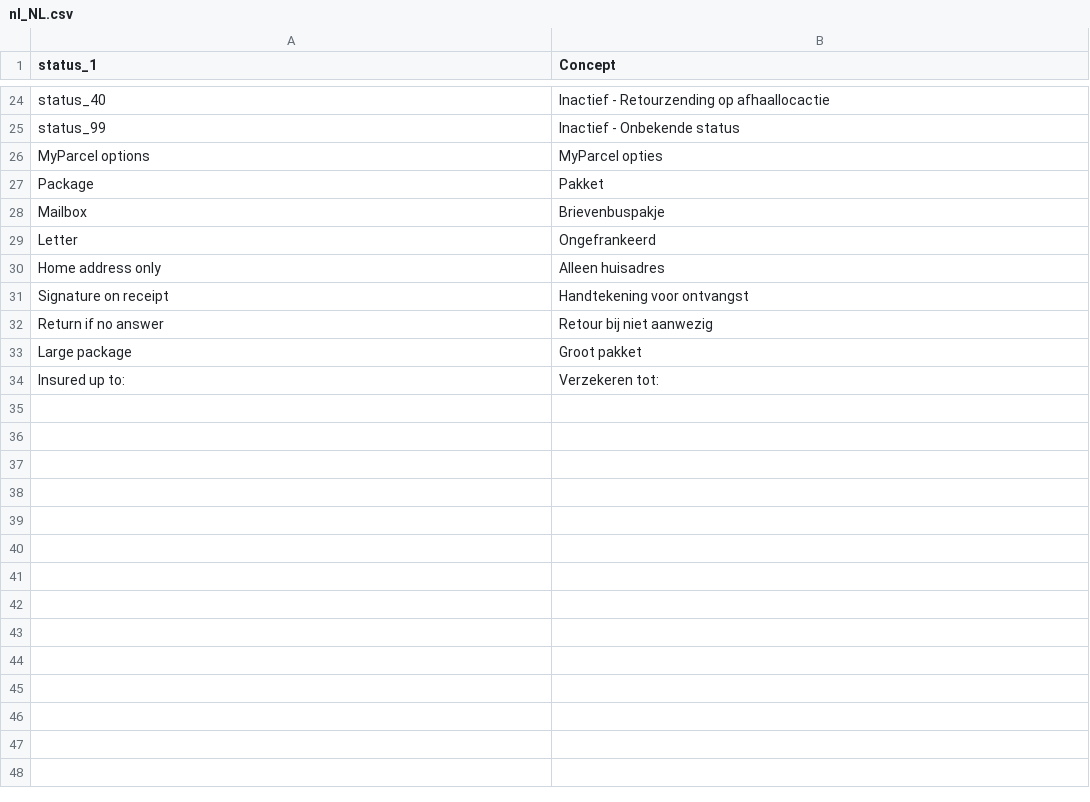
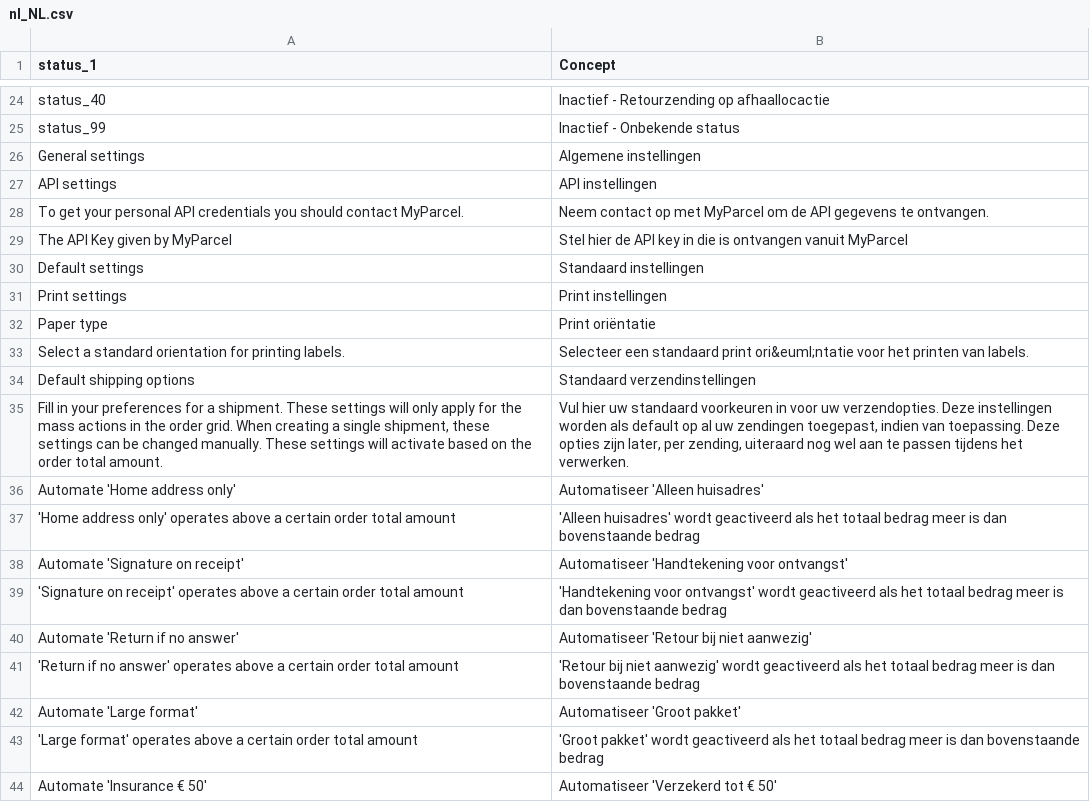
Before and after one commit to myparcelnl/magento, a CSV file: i18n/nl_NL.csv, drawn as a sheet; only a part is shown, gaps mark what is left out; the shorter side is filled out with more unchanged rows; the diff covers the shown part only.

```diff
--- a/i18n/nl_NL.csv
+++ b/i18n/nl_NL.csv
@@ -25 +25,20 @@ status_40,Inactief - Retourzending op afhaallocactie
 status_99,Inactief - Onbekende status
+General settings,Algemene instellingen
+API settings,API instellingen
+To get your personal API credentials you should contact MyParcel.,Neem contact op met MyParcel om de API gegevens te ontvangen.
+The API Key given by MyParcel,Stel hier de API key in die is ontvangen vanuit MyParcel
+Default settings,Standaard instellingen
+Print settings,Print instellingen
+Paper type,Print oriëntatie
+Select a standard orientation for printing labels.,Selecteer een standaard print ori&euml;ntatie voor het printen van labels.
+Default shipping options,Standaard verzendinstellingen
+"Fill in your preferences for a shipment. These settings will only apply for the mass actions in the order grid. When creating a single shipment, these settings can be changed manually. These settings will activate based on the order total amount.","Vul hier uw standaard voorkeuren in voor uw verzendopties. Deze instellingen worden als default op al uw zendingen toegepast, indien van toepassing. Deze opties zijn later, per zending, uiteraard nog wel aan te passen tijdens het verwerken."
+Automate 'Home address only',Automatiseer 'Alleen huisadres'
+'Home address only' operates above a certain order total amount,'Alleen huisadres' wordt geactiveerd als het totaal bedrag meer is dan bovenstaande bedrag
+Automate 'Signature on receipt',Automatiseer 'Handtekening voor ontvangst'
+'Signature on receipt' operates above a certain order total amount,'Handtekening voor ontvangst' wordt geactiveerd als het totaal bedrag meer is dan bovenstaande bedrag
+Automate 'Return if no answer',Automatiseer 'Retour bij niet aanwezig'
+'Return if no answer' operates above a certain order total amount,'Retour bij niet aanwezig' wordt geactiveerd als het totaal bedrag meer is dan bovenstaande bedrag
+Automate 'Large format',Automatiseer 'Groot pakket'
+'Large format' operates above a certain order total amount,'Groot pakket' wordt geactiveerd als het totaal bedrag meer is dan bovenstaande bedrag
+Automate 'Insurance € 50',Automatiseer 'Verzekerd tot € 50'
```
Also changed, not shown: 9 added rows elsewhere in this file, 1 other file.
